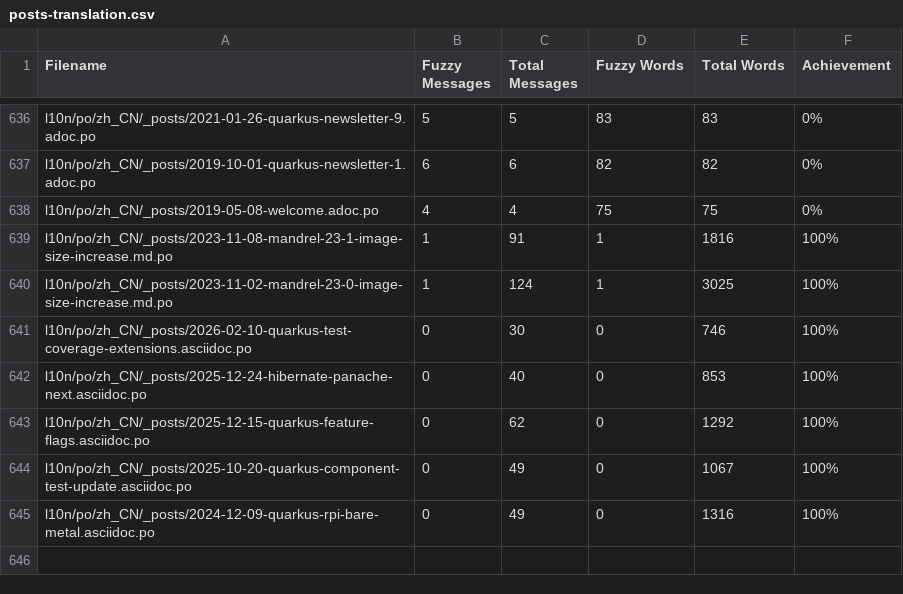
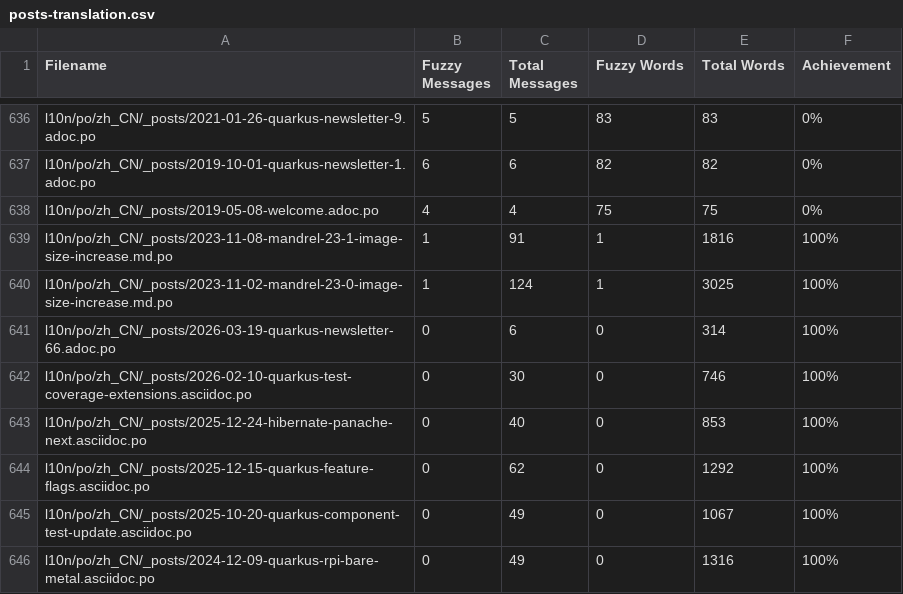
Before and after one commit to quarkusio/cn.quarkus.io, a CSV file: l10n/stats/posts-translation.csv, drawn as a sheet; only a part is shown, gaps mark what is left out; the diff names each change by its address in the sheet, - before the commit and + after, or states it on an @@ line.

Commit message:
Update translation stats

```diff
--- a/l10n/stats/posts-translation.csv
+++ b/l10n/stats/posts-translation.csv
+row 641: l10n/po/zh_CN/_posts/2026-03-19-quarkus-newsletter-66.adoc.po | 0 | 6 | 0 | 314 | 100%
```
Also changed, not shown: l10n/stats/latest-guides-translation.csv, l10n/stats/main-guides-translation.csv, 1 other file.
